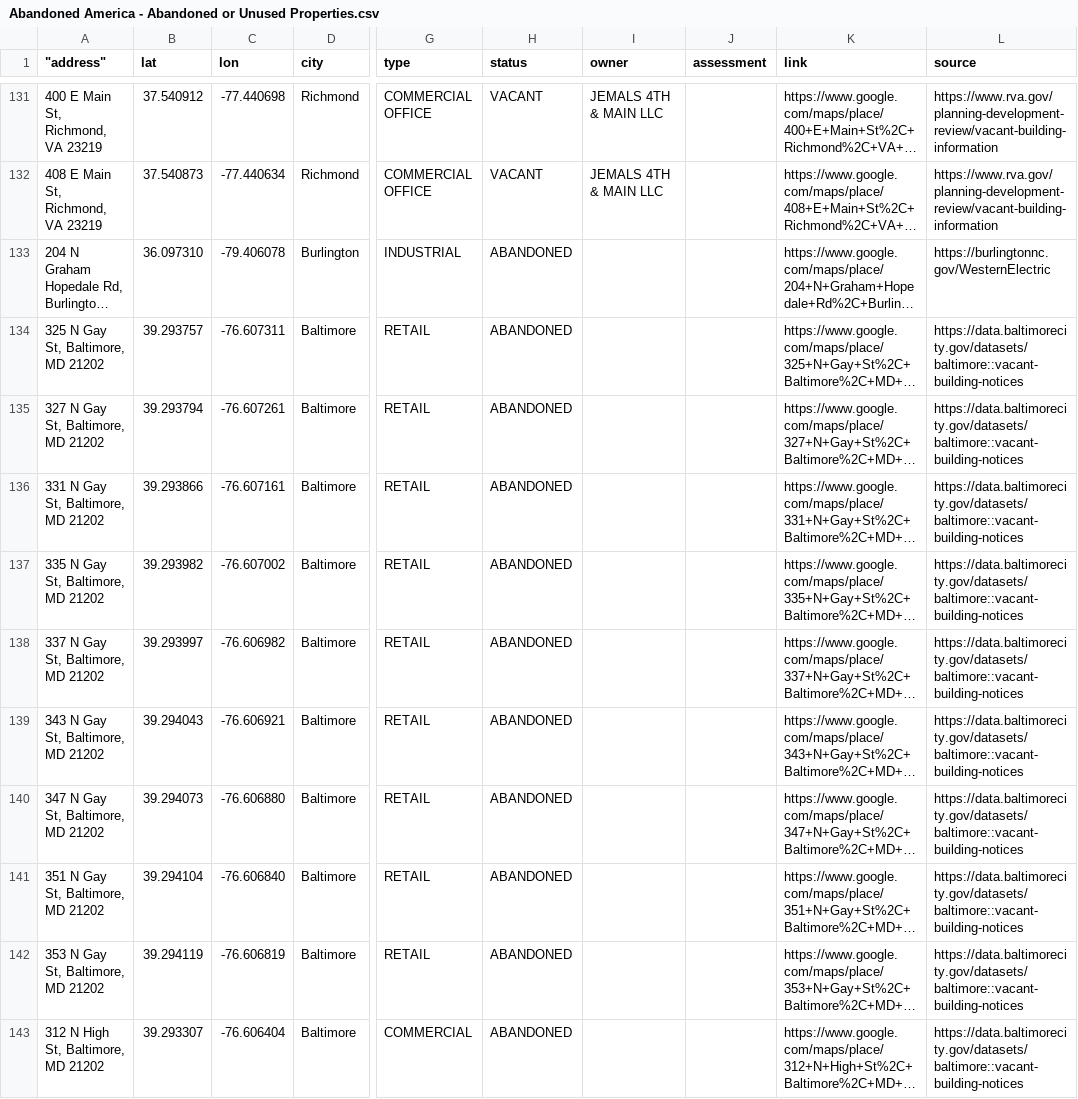
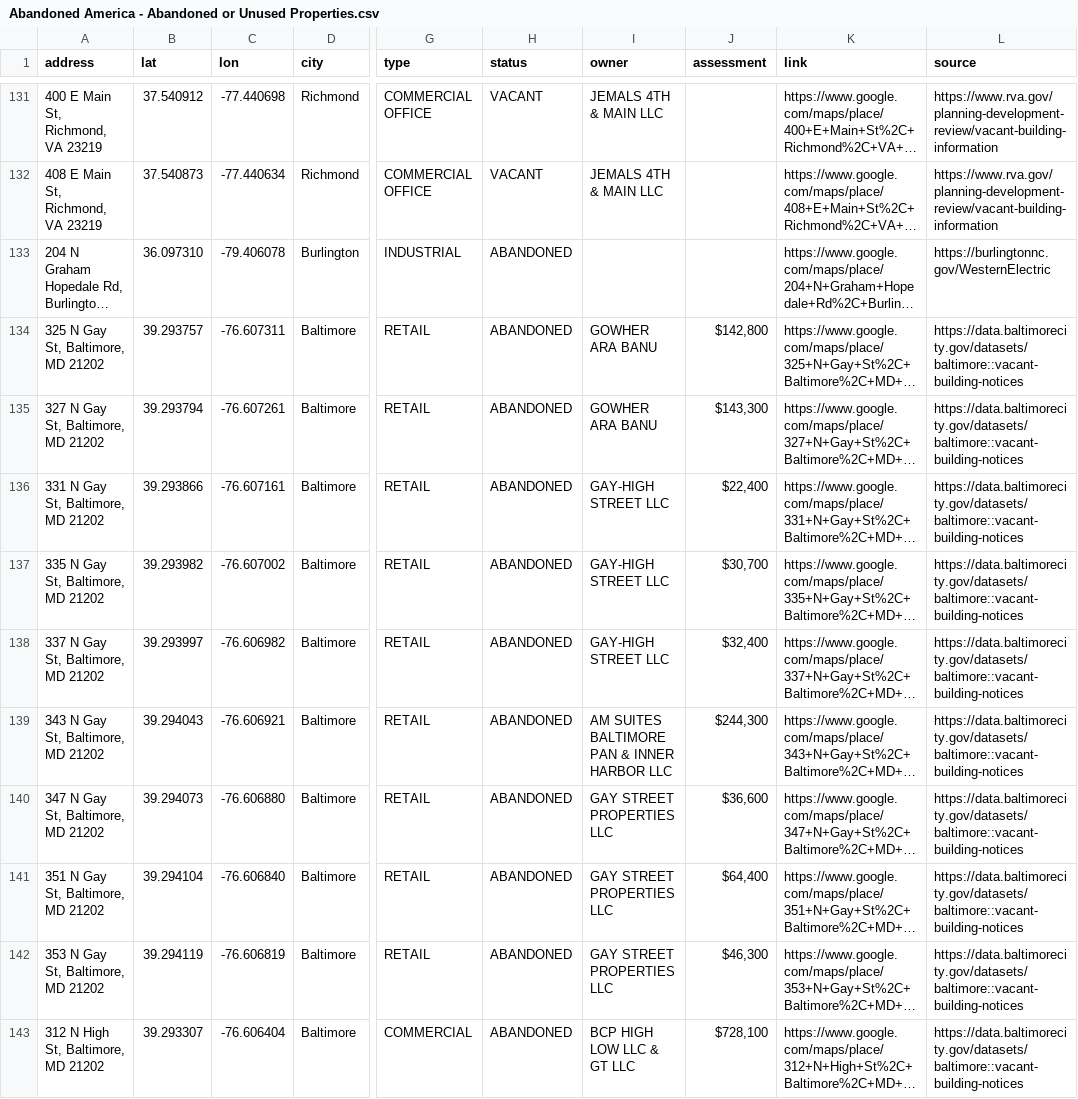
Before and after one commit to coldapache/AbandonedAmerica, a CSV file: Abandoned America - Abandoned or Unused Properties.csv, drawn as a sheet; only a part is shown, gaps mark what is left out; long unchanged cells end in …; the diff covers the shown part only; the diff names each change by its address in the sheet, - before the commit and + after, or states it on an @@ line.

```diff
--- a/Abandoned America - Abandoned or Unused Properties.csv
+++ b/Abandoned America - Abandoned or Unused Properties.csv
-A1: "address"
+A1: address
-I134:I135 (owner): (empty)
+I134:I135 (owner): GOWHER ARA BANU
-J134 (assessment): (empty)
+J134 (assessment): $142,800
-J135 (assessment): (empty)
+J135 (assessment): $143,300
-I136:I138 (owner): (empty)
+I136:I138 (owner): GAY-HIGH STREET LLC
-J136 (assessment): (empty)
+J136 (assessment): $22,400
-J137 (assessment): (empty)
+J137 (assessment): $30,700
-J138 (assessment): (empty)
+J138 (assessment): $32,400
-I139 (owner): (empty)
+I139 (owner): AM SUITES BALTIMORE PAN & INNER HARBOR LLC
-J139 (assessment): (empty)
+J139 (assessment): $244,300
-I140:I142 (owner): (empty)
+I140:I142 (owner): GAY STREET PROPERTIES LLC
-J140 (assessment): (empty)
+J140 (assessment): $36,600
-J141 (assessment): (empty)
+J141 (assessment): $64,400
-J142 (assessment): (empty)
+J142 (assessment): $46,300
-I143 (owner): (empty)
+I143 (owner): BCP HIGH LOW LLC & GT LLC
-J143 (assessment): (empty)
+J143 (assessment): $728,100
```
Also changed, not shown: 56 edited cells elsewhere in this file.
